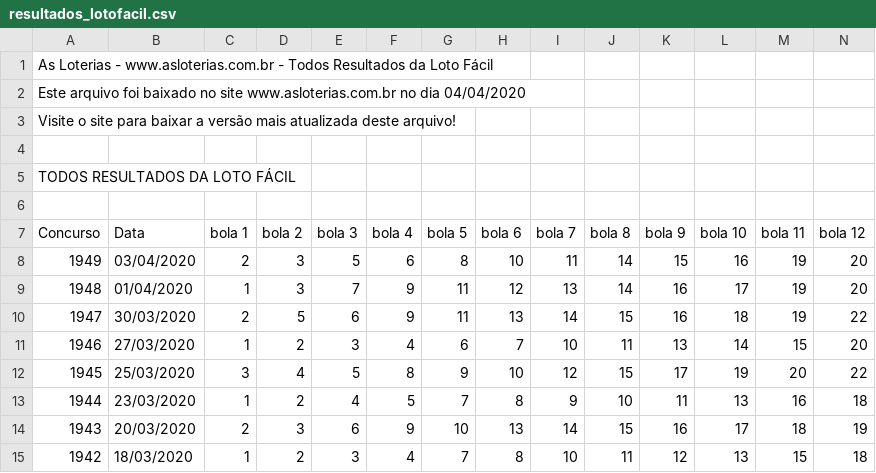
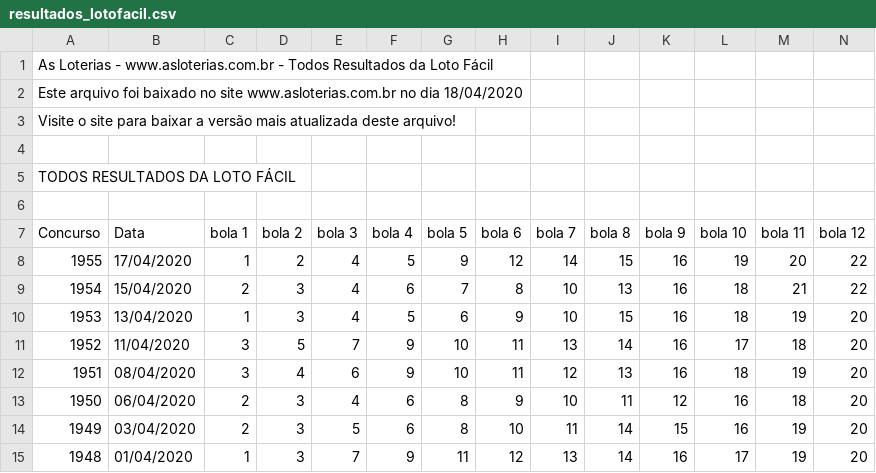
Before and after one commit to bruno-ba/loterica, a CSV file: lotofacil/resultados_lotofacil.csv, drawn as a sheet; only a part is shown; the shorter side is filled out with more unchanged rows; rows hold the shown columns only; the diff names each change by its address in the sheet, - before the commit and + after, or states it on an @@ line.

```diff
--- a/lotofacil/resultados_lotofacil.csv
+++ b/lotofacil/resultados_lotofacil.csv
-A2 (Concurso): …no dia 04/04/2020
+A2 (Concurso): …no dia 18/04/2020
+row 8: 1955 | 17/04/2020 | 1 | 2 | 4 | 5 | 9 | 12 | 14 | 15 | 16 | 19 | 20 | 22
+row 9: 1954 | 15/04/2020 | 2 | 3 | 4 | 6 | 7 | 8 | 10 | 13 | 16 | 18 | 21 | 22
+row 10: 1953 | 13/04/2020 | 1 | 3 | 4 | 5 | 6 | 9 | 10 | 15 | 16 | 18 | 19 | 20
+row 11: 1952 | 11/04/2020 | 3 | 5 | 7 | 9 | 10 | 11 | 13 | 14 | 16 | 17 | 18 | 20
+row 12: 1951 | 08/04/2020 | 3 | 4 | 6 | 9 | 10 | 11 | 12 | 13 | 16 | 18 | 19 | 20
+row 13: 1950 | 06/04/2020 | 2 | 3 | 4 | 6 | 8 | 9 | 10 | 11 | 12 | 16 | 18 | 20
```
Also changed, not shown: 5 other files.
